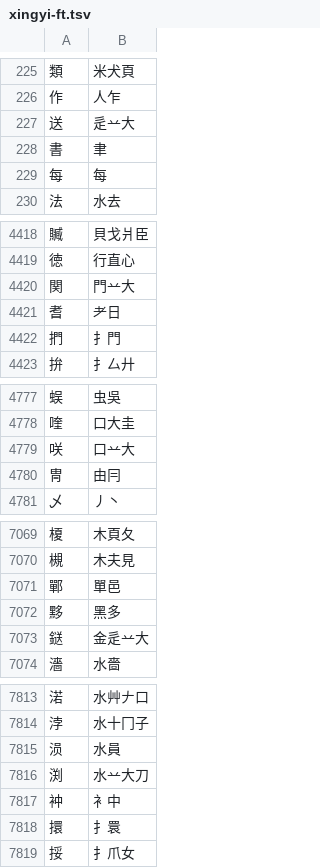
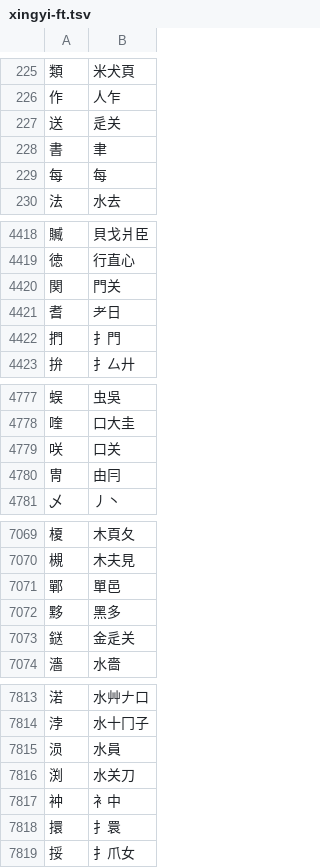
Before and after one commit to chenlin014/xinzheng, a TSV file: zg-scheme/xingyi/xingyi-ft.tsv, drawn as a sheet; only a part is shown, gaps mark what is left out; the diff covers the shown part only.

```diff
--- a/zg-scheme/xingyi/xingyi-ft.tsv
+++ b/zg-scheme/xingyi/xingyi-ft.tsv
@@ -226,3 +226,3 @@
 作	人乍
-送	辵䒑大
+送	辵关
 書	聿
@@ -4419,3 +4419,3 @@
 徳	行直心
-関	門䒑大
+関	門关
 耆	耂日
@@ -4778,3 +4778,3 @@
 喹	口大圭
-咲	口䒑大
+咲	口关
 冑	由冃
@@ -7072,3 +7072,3 @@
 黟	黑多
-鎹	金辵䒑大
+鎹	金辵关
 濇	水嗇
@@ -7815,3 +7815,3 @@
 涢	水員
-渕	水䒑大刀
+渕	水关刀
 衶	衤中
```
Also changed, not shown: 9 edited cells elsewhere in this file, frequency/zigen/xingyi-jt.tsv, frequency/zone/siyuan.tsv, 10 other files.
